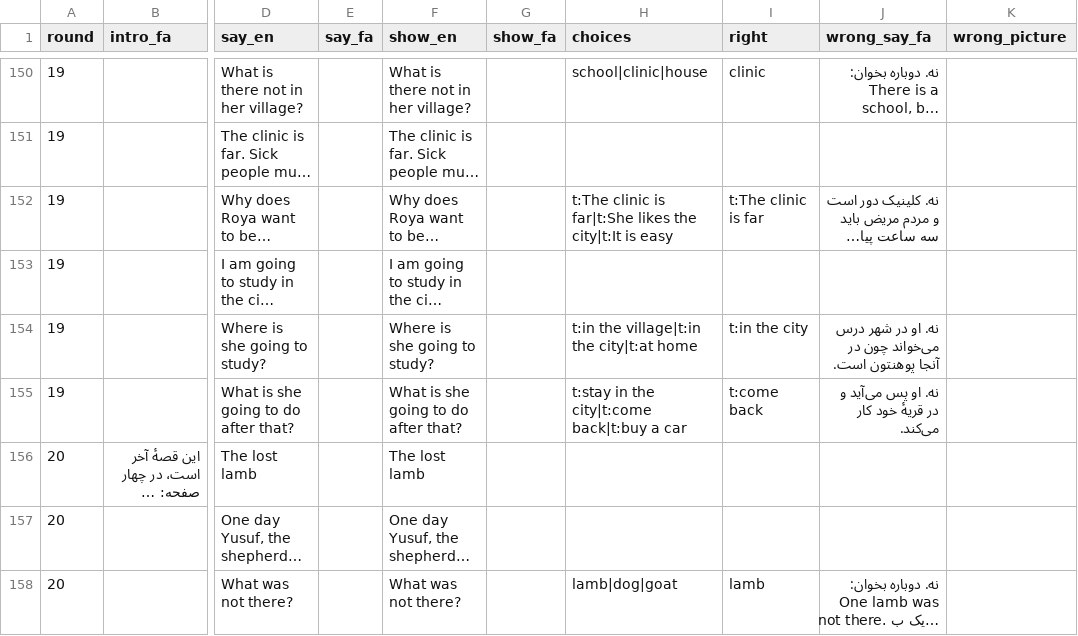
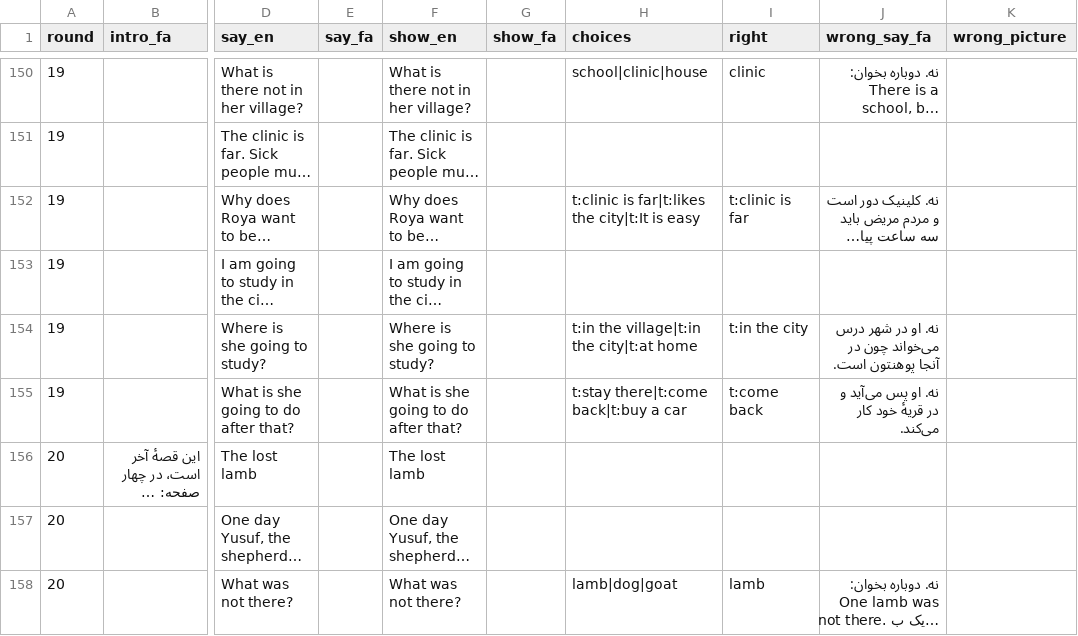
Before and after one commit to joelgsponer/Setara, a CSV file: setara/content/english/6/reader.csv, drawn as a sheet; only a part is shown, gaps mark what is left out; long unchanged cells end in …; the diff covers the shown part only; the diff names each change by its address in the sheet, - before the commit and + after, or states it on an @@ line.

```diff
--- a/setara/content/english/6/reader.csv
+++ b/setara/content/english/6/reader.csv
-H152 (choices): t:The clinic is far|t:She likes the city|t:It…
+H152 (choices): t:clinic is far|t:likes the city|t:It…
-I152 (right): t:The clinic is far
+I152 (right): t:clinic is far
-H155 (choices): t:stay in the city|t:come back|t:buy a car
+H155 (choices): t:stay there|t:come back|t:buy a car
```
Also changed, not shown: 34 edited cells elsewhere in this file, setara/content/english/6/sentence_train.csv, setara/content/guide/en-1/guide.csv, 23 other files.
